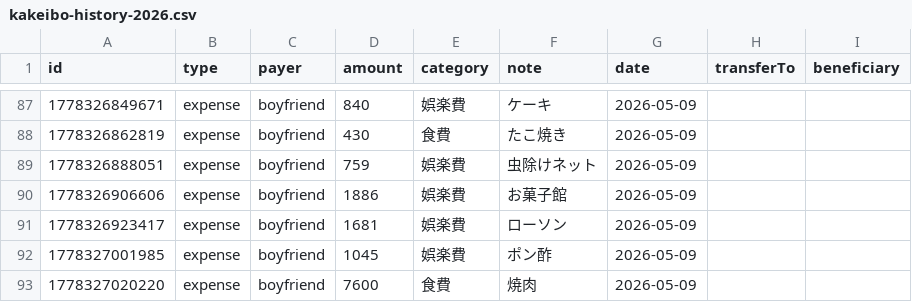
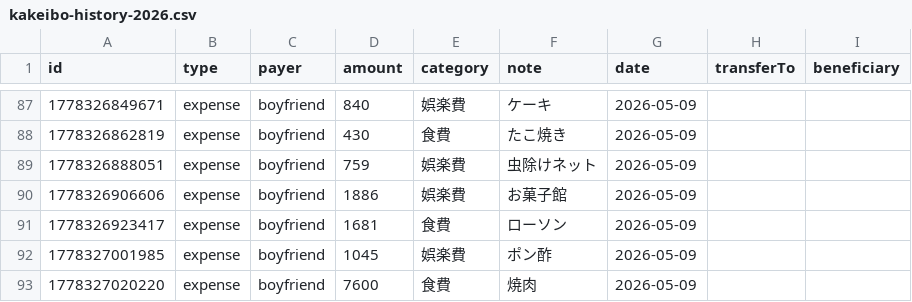
Before and after one commit to ririka02042000-collab/couple_kakeibo, a CSV file: kakeibo-history-2026.csv, drawn as a sheet; only a part is shown, gaps mark what is left out.

Commit message:
update kakeibo-history-2026.csv

```diff
--- a/kakeibo-history-2026.csv
+++ b/kakeibo-history-2026.csv
@@ -90,3 +90,3 @@ id,type,payer,amount,category,note,date,transferTo,beneficiary
 1778326906606,expense,boyfriend,1886,娯楽費,"お菓子館",2026-05-09,,
-1778326923417,expense,boyfriend,1681,娯楽費,"ローソン",2026-05-09,,
+1778326923417,expense,boyfriend,1681,食費,"ローソン",2026-05-09,,
 1778327001985,expense,boyfriend,1045,娯楽費,"ポン酢",2026-05-09,,
```
